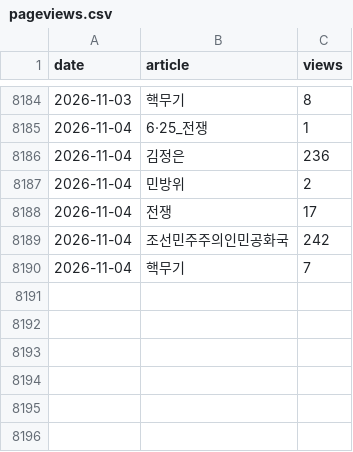
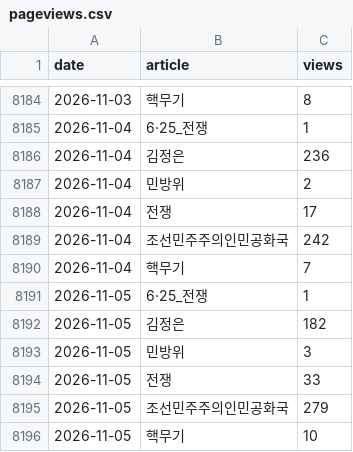
Before and after one commit to heoquixote/heoquixote.github.io, a CSV file: kti/data/raw/pageviews.csv, drawn as a sheet; only a part is shown, gaps mark what is left out.

```diff
--- a/kti/data/raw/pageviews.csv
+++ b/kti/data/raw/pageviews.csv
@@ -8190 +8190,7 @@ date,article,views
 2026-11-04,핵무기,7
+2026-11-05,6·25_전쟁,1
+2026-11-05,김정은,182
+2026-11-05,민방위,3
+2026-11-05,전쟁,33
+2026-11-05,조선민주주의인민공화국,279
+2026-11-05,핵무기,10
```
Also changed, not shown: kti/data/raw/gdelt_events.csv, kti/data/raw/yahoo.csv, 1 other file.
